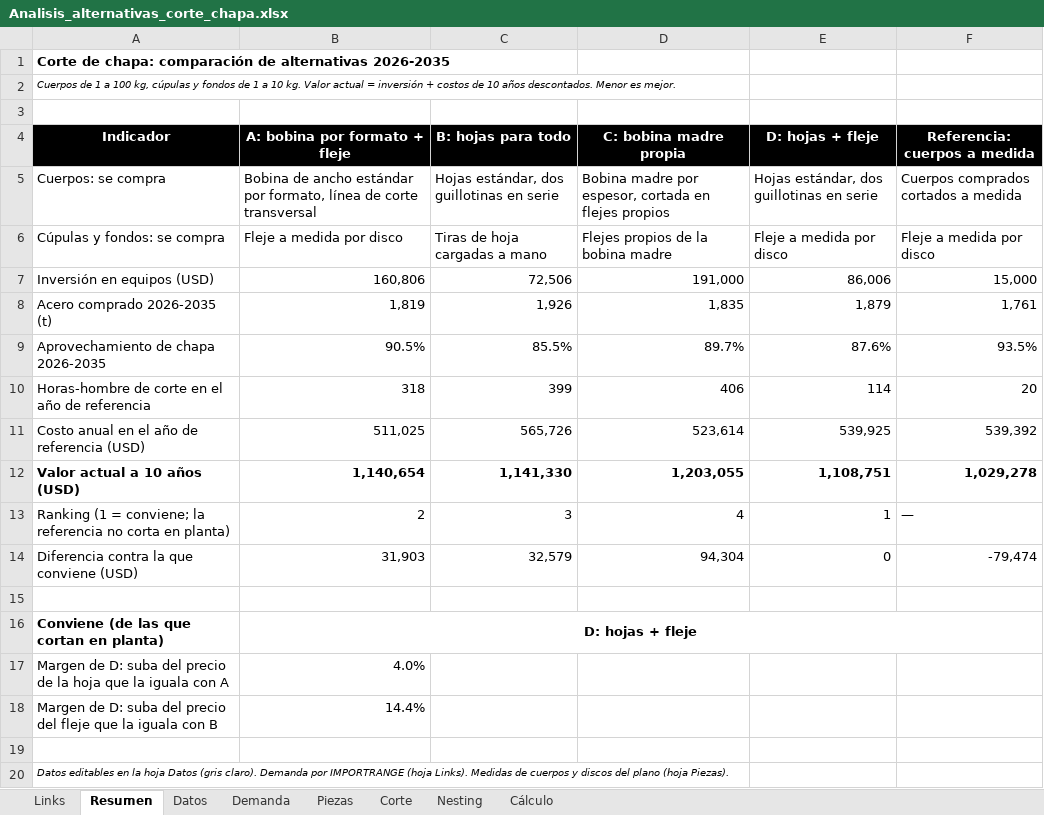
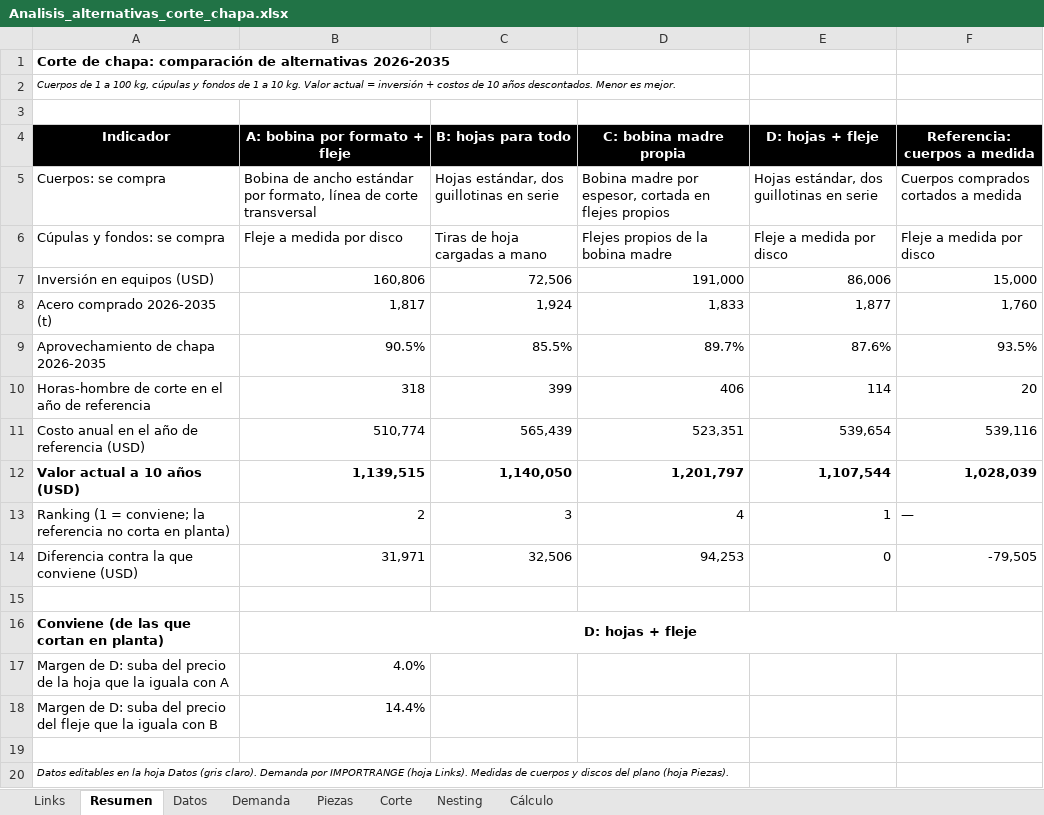
Before and after one commit to TadeoSinay/planos_industrial_flama, an Excel workbook: salida/Analisis_alternativas_corte_chapa.xlsx, sheet Resumen, drawn as a sheet; values as stored, in another font and other column widths than the file's, no borders; charts and pictures not drawn; the diff names each change by its address in the sheet, - before the commit and + after, or states it on an @@ line.

```diff
--- a/salida/Analisis_alternativas_corte_chapa.xlsx (sheet Resumen)
+++ b/salida/Analisis_alternativas_corte_chapa.xlsx (sheet Resumen)
-B8 (A: bobina por formato + fleje): 1,819
+B8 (A: bobina por formato + fleje): 1,817
-C8 (B: hojas para todo): 1,926
+C8 (B: hojas para todo): 1,924
-D8 (C: bobina madre propia): 1,835
+D8 (C: bobina madre propia): 1,833
-E8 (D: hojas + fleje): 1,879
+E8 (D: hojas + fleje): 1,877
-F8 (Referencia: cuerpos a medida): 1,761
+F8 (Referencia: cuerpos a medida): 1,760
-B11 (A: bobina por formato + fleje): 511,025
+B11 (A: bobina por formato + fleje): 510,774
-C11 (B: hojas para todo): 565,726
+C11 (B: hojas para todo): 565,439
-D11 (C: bobina madre propia): 523,614
+D11 (C: bobina madre propia): 523,351
-E11 (D: hojas + fleje): 539,925
+E11 (D: hojas + fleje): 539,654
-F11 (Referencia: cuerpos a medida): 539,392
+F11 (Referencia: cuerpos a medida): 539,116
-B12 (A: bobina por formato + fleje): 1,140,654
+B12 (A: bobina por formato + fleje): 1,139,515
-C12 (B: hojas para todo): 1,141,330
+C12 (B: hojas para todo): 1,140,050
-D12 (C: bobina madre propia): 1,203,055
+D12 (C: bobina madre propia): 1,201,797
-E12 (D: hojas + fleje): 1,108,751
+E12 (D: hojas + fleje): 1,107,544
-F12 (Referencia: cuerpos a medida): 1,029,278
+F12 (Referencia: cuerpos a medida): 1,028,039
-B14 (A: bobina por formato + fleje): 31,903
+B14 (A: bobina por formato + fleje): 31,971
-C14 (B: hojas para todo): 32,579
+C14 (B: hojas para todo): 32,506
-D14 (C: bobina madre propia): 94,304
+D14 (C: bobina madre propia): 94,253
-F14 (Referencia: cuerpos a medida): -79,474
+F14 (Referencia: cuerpos a medida): -79,505
```
Also changed, not shown: sheet Cálculo, sheet Links, sheet Demanda, sheet Nesting, sheet Corte, formulas that keep their value, charts or pictures, salida/Dimensionamiento_Carros.xlsx, salida/Dimensionamiento_Manuales.xlsx, 8 other files.
